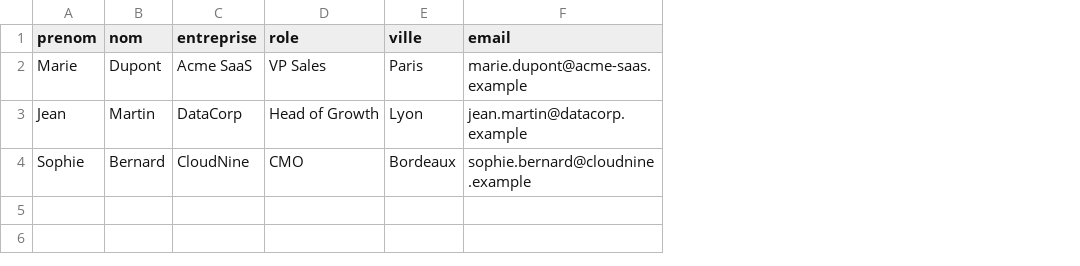
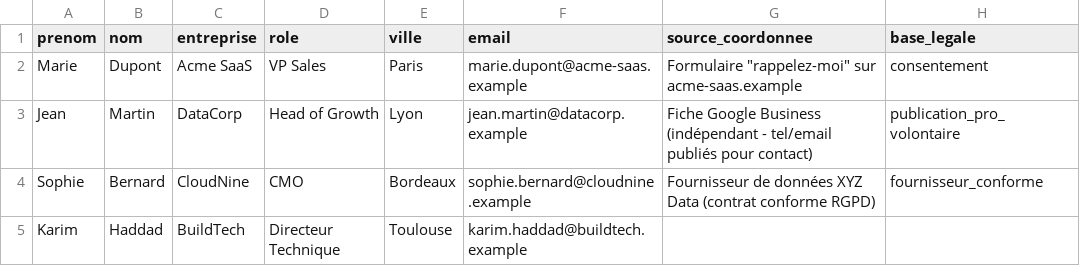
Before and after one commit to Walidisnt/WALIDIA-OMNI-OS, a CSV file: data/exemples/prospects_exemple.csv, drawn as a sheet; the diff names each change by its address in the sheet, - before the commit and + after, or states it on an @@ line.

```diff
--- a/data/exemples/prospects_exemple.csv
+++ b/data/exemples/prospects_exemple.csv
+column G (source_coordonnee), rows 2-4: Formulaire "rappelez-moi" sur acme-saas.example | Fiche Google Business (indépendant - tel/email publiés pour contact) | Fournisseur de données XYZ Data (contrat conforme RGPD)
+column H (base_legale), rows 2-4: consentement | publication_pro_volontaire | fournisseur_conforme
+row 5: Karim | Haddad | BuildTech | Directeur Technique | Toulouse | karim.haddad@buildtech.example
```
Also changed, not shown: 23 other files.
